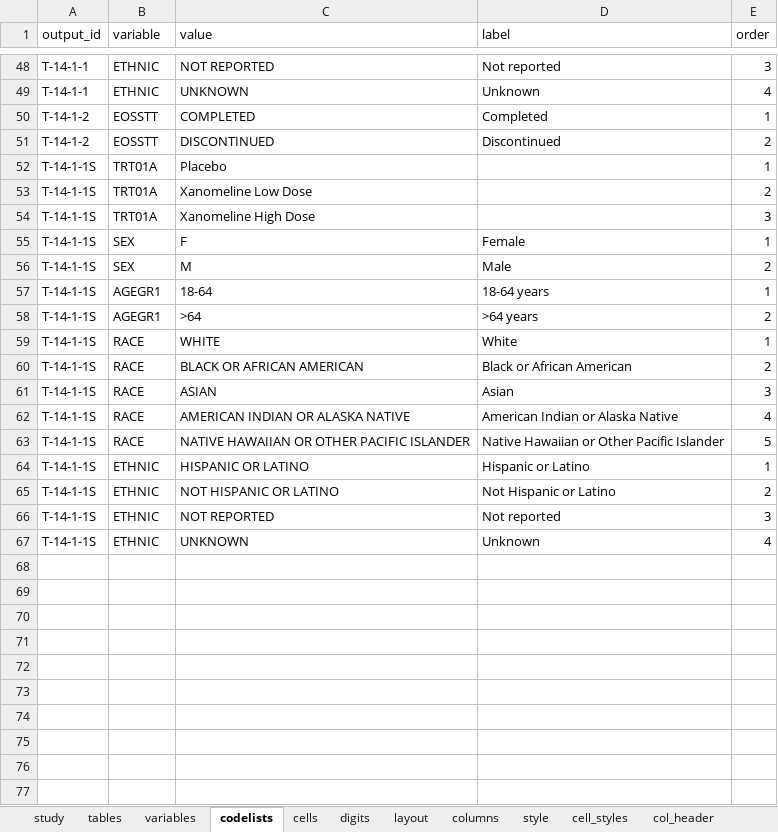
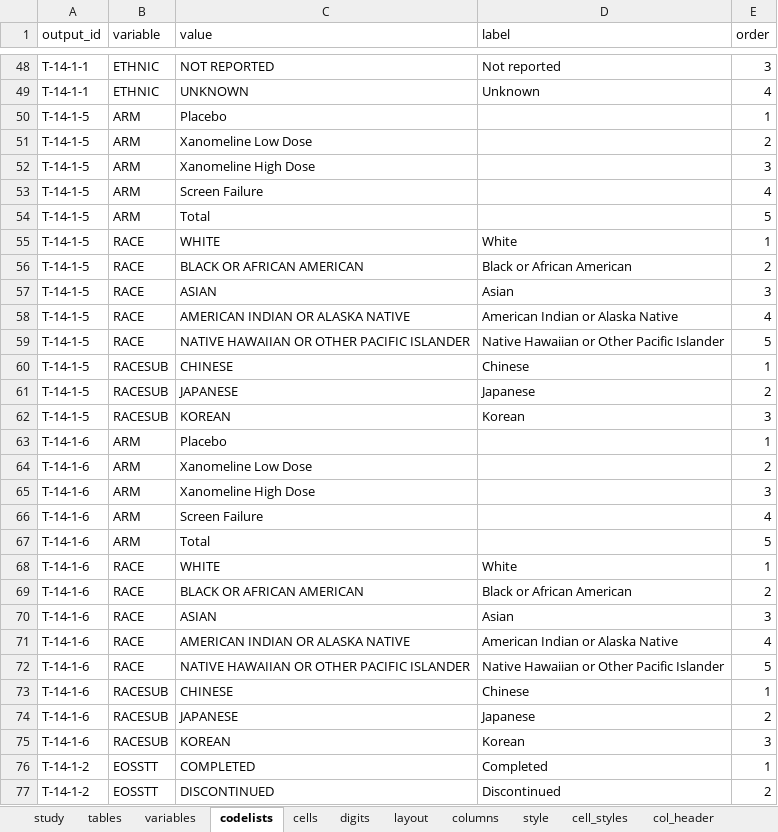
Before and after one commit to ichirio/tflplanner, an Excel workbook: inst/sample/SAMPLE-01/spec/table_spec.xlsx, sheet codelists, drawn as a sheet; only a part is shown, gaps mark what is left out; the shorter side is filled out with more unchanged rows; values as stored, in another font and other column widths than the file's, no borders; the diff names each change by its address in the sheet, - before the commit and + after, or states it on an @@ line.

```diff
--- a/inst/sample/SAMPLE-01/spec/table_spec.xlsx (sheet codelists)
+++ b/inst/sample/SAMPLE-01/spec/table_spec.xlsx (sheet codelists)
+row 50: T-14-1-5 | ARM | Placebo |  | 1
+row 51: T-14-1-5 | ARM | Xanomeline Low Dose |  | 2
+row 52: T-14-1-5 | ARM | Xanomeline High Dose |  | 3
+row 53: T-14-1-5 | ARM | Screen Failure |  | 4
+row 54: T-14-1-5 | ARM | Total |  | 5
+row 55: T-14-1-5 | RACE | WHITE | White | 1
+row 56: T-14-1-5 | RACE | BLACK OR AFRICAN AMERICAN | Black or African American | 2
+row 57: T-14-1-5 | RACE | ASIAN | Asian | 3
+row 58: T-14-1-5 | RACE | AMERICAN INDIAN OR ALASKA NATIVE | American Indian or Alaska Native | 4
+row 59: T-14-1-5 | RACE | NATIVE HAWAIIAN OR OTHER PACIFIC ISLANDER | Native Hawaiian or Other Pacific Islander | 5
+row 60: T-14-1-5 | RACESUB | CHINESE | Chinese | 1
+row 61: T-14-1-5 | RACESUB | JAPANESE | Japanese | 2
+row 62: T-14-1-5 | RACESUB | KOREAN | Korean | 3
+row 63: T-14-1-6 | ARM | Placebo |  | 1
+row 64: T-14-1-6 | ARM | Xanomeline Low Dose |  | 2
+row 65: T-14-1-6 | ARM | Xanomeline High Dose |  | 3
+row 66: T-14-1-6 | ARM | Screen Failure |  | 4
+row 67: T-14-1-6 | ARM | Total |  | 5
+row 68: T-14-1-6 | RACE | WHITE | White | 1
+row 69: T-14-1-6 | RACE | BLACK OR AFRICAN AMERICAN | Black or African American | 2
+row 70: T-14-1-6 | RACE | ASIAN | Asian | 3
+row 71: T-14-1-6 | RACE | AMERICAN INDIAN OR ALASKA NATIVE | American Indian or Alaska Native | 4
+row 72: T-14-1-6 | RACE | NATIVE HAWAIIAN OR OTHER PACIFIC ISLANDER | Native Hawaiian or Other Pacific Islander | 5
+row 73: T-14-1-6 | RACESUB | CHINESE | Chinese | 1
+row 74: T-14-1-6 | RACESUB | JAPANESE | Japanese | 2
+row 75: T-14-1-6 | RACESUB | KOREAN | Korean | 3
```
Also changed, not shown: sheet variables, sheet tables, sheet layout, inst/sample/SAMPLE-01/spec/listing_figure_spec.xlsx, inst/sample/SAMPLE-01/spec/report_spec.xlsx, 10 other files.
